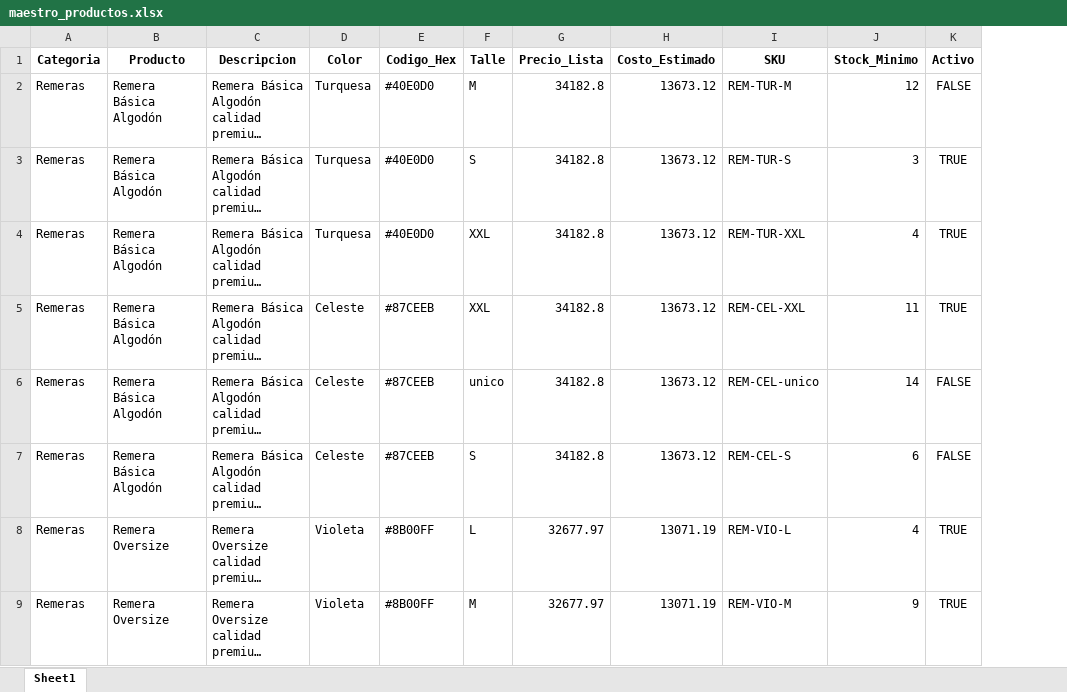
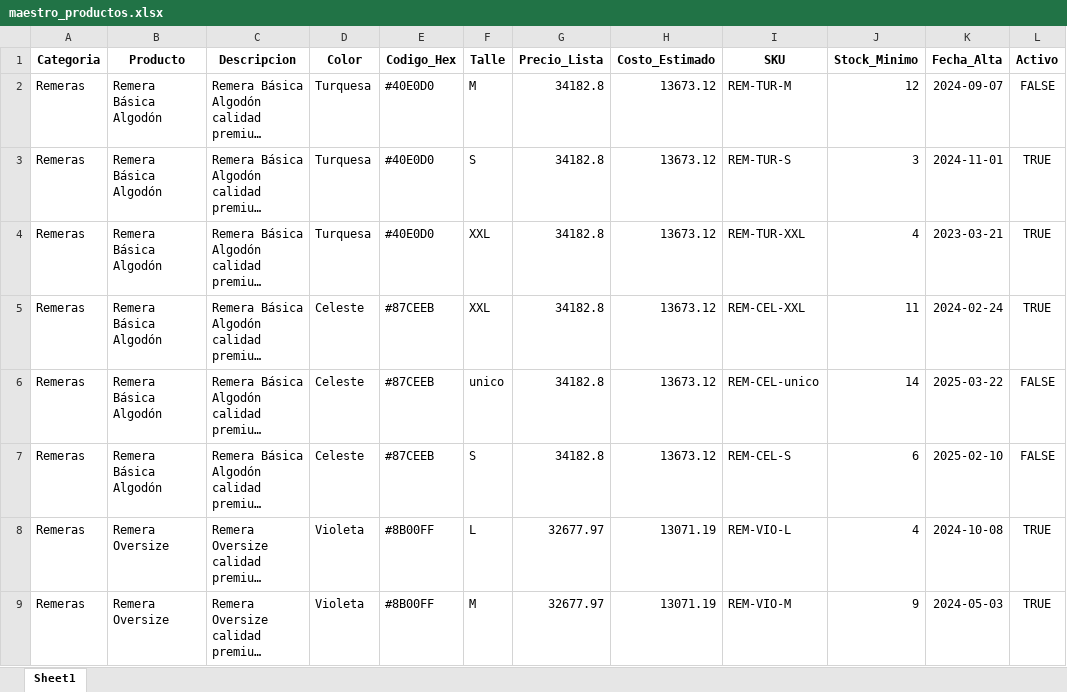
Before and after one commit to milagrosna13/tesis-bi-dw, an Excel workbook: data/raw/maestro_productos.xlsx, sheet Sheet1, drawn as a sheet; only a part is shown; long unchanged cells end in …; values as stored, in another font and other column widths than the file's, no borders; the diff names each change by its address in the sheet, - before the commit and + after, or states it on an @@ line.

Commit message:
arreglos en productos

```diff
--- a/data/raw/maestro_productos.xlsx (sheet Sheet1)
+++ b/data/raw/maestro_productos.xlsx (sheet Sheet1)
+column K (Fecha_Alta), rows 2-9: 2024-09-07 | 2024-11-01 | 2023-03-21 | 2024-02-24 | 2025-03-22 | 2025-02-10 | 2024-10-08 | 2024-05-03
```
Also changed, not shown: 24 other files.
